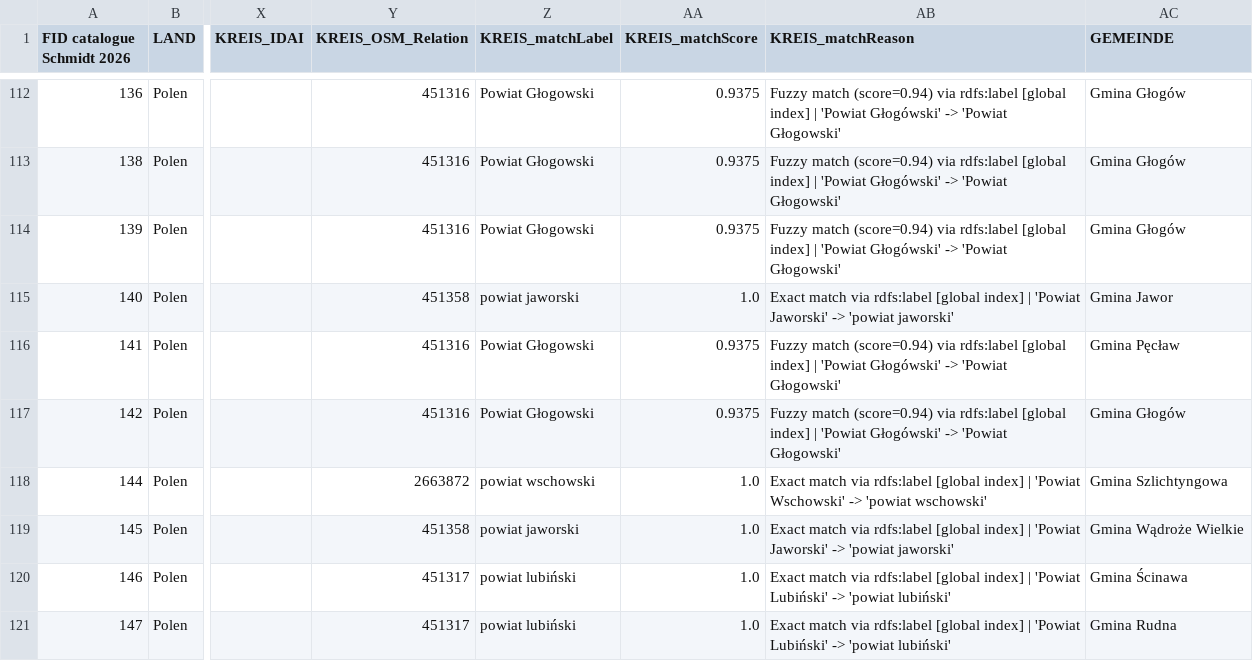
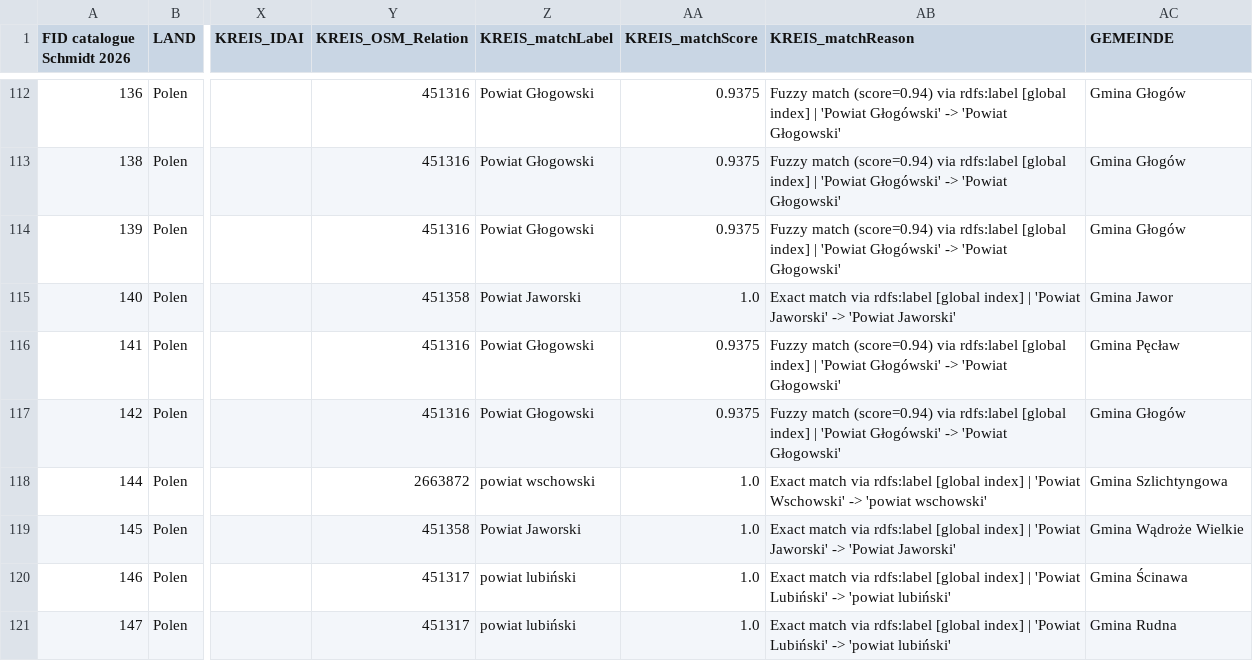
Before and after one commit to Research-Squirrel-Engineers/bb-5kbc-sites, a CSV file: data/enrichment/mapping_admin_regions/fst_standortanalysen_ref_mapped.csv, drawn as a sheet; only a part is shown, gaps mark what is left out; the diff covers the shown part only; the diff names each change by its address in the sheet, - before the commit and + after, or states it on an @@ line.

Commit message:
add enrichment pipeline

```diff
--- a/data/enrichment/mapping_admin_regions/fst_standortanalysen_ref_mapped.csv
+++ b/data/enrichment/mapping_admin_regions/fst_standortanalysen_ref_mapped.csv
-Z115 (KREIS_matchLabel): powiat jaworski
+Z115 (KREIS_matchLabel): Powiat Jaworski
-AB115 (KREIS_matchReason): …Jaworski' -> 'powiat jaworski'
+AB115 (KREIS_matchReason): …Jaworski' -> 'Powiat Jaworski'
-Z119 (KREIS_matchLabel): powiat jaworski
+Z119 (KREIS_matchLabel): Powiat Jaworski
-AB119 (KREIS_matchReason): …Jaworski' -> 'powiat jaworski'
+AB119 (KREIS_matchReason): …Jaworski' -> 'Powiat Jaworski'
```
Also changed, not shown: 79 edited cells elsewhere in this file, data/enrichment/mapping_admin_regions/fst_standortanalysen_ref_report.csv, 10 other files.
